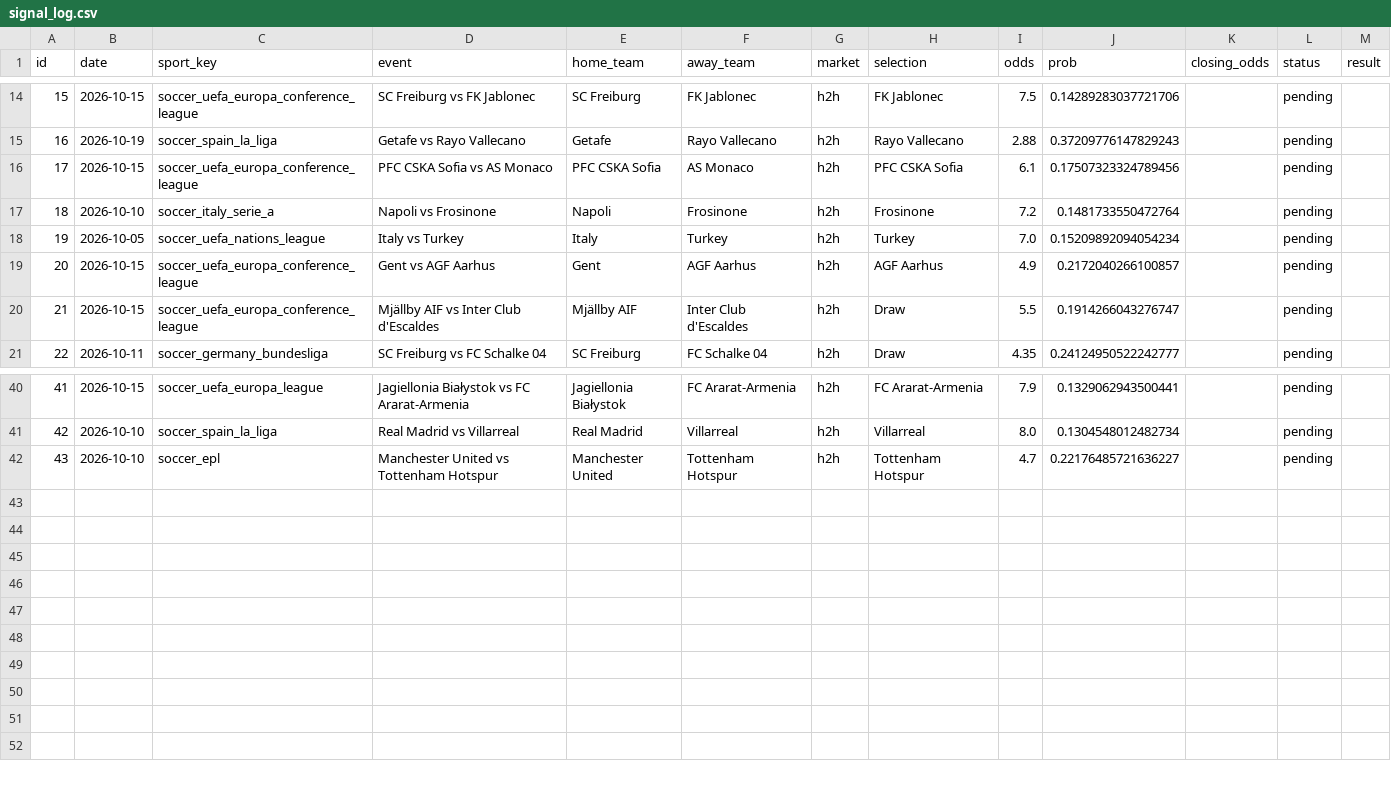
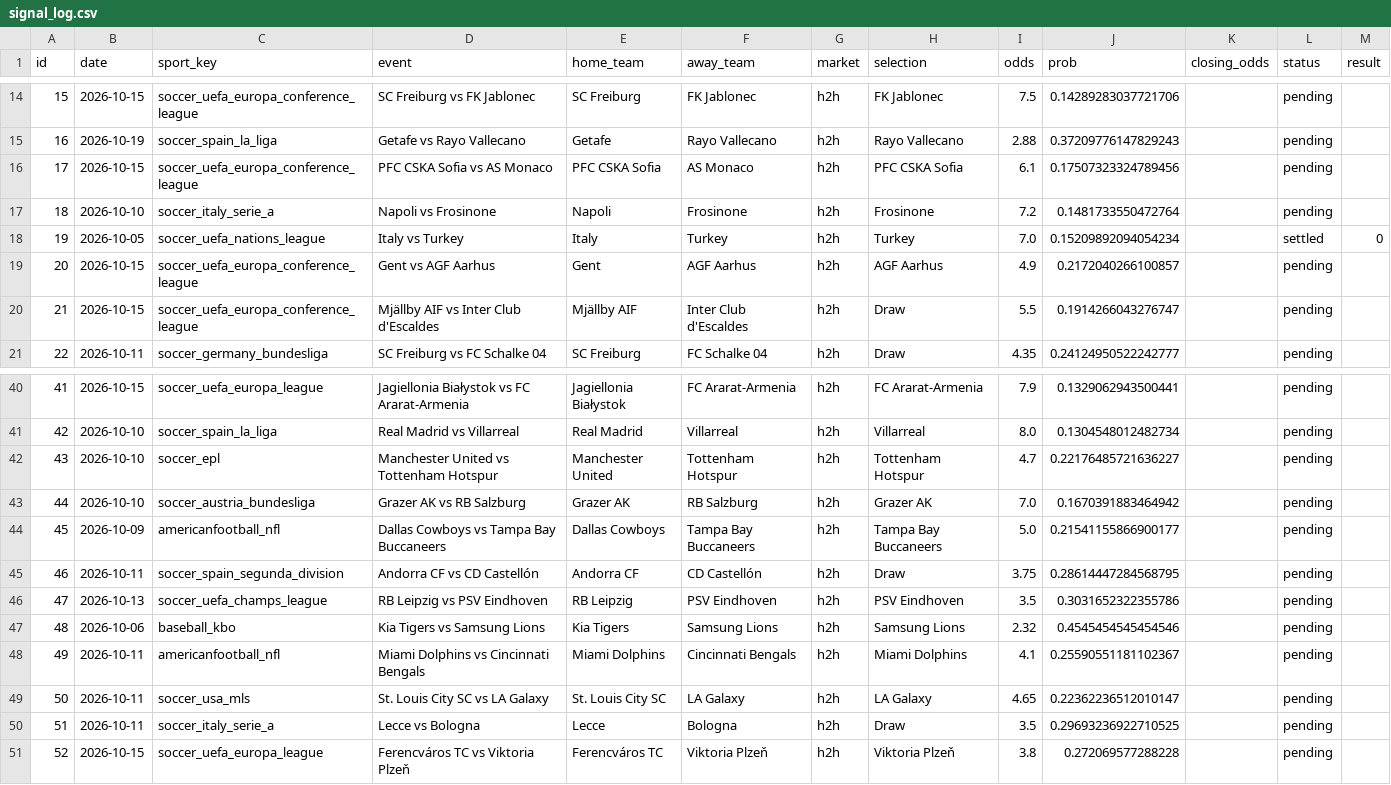
Before and after one commit to gumranishe-beep/-, a CSV file: betting_backtest/signal_log.csv, drawn as a sheet; only a part is shown, gaps mark what is left out.

```diff
--- a/betting_backtest/signal_log.csv
+++ b/betting_backtest/signal_log.csv
@@ -17,3 +17,3 @@ id,date,sport_key,event,home_team,away_team,market,selection,odds,prob,closing_o
 18,2026-10-10,soccer_italy_serie_a,Napoli vs Frosinone,Napoli,Frosinone,h2h,Frosinone,7.2,0.1481733550472764,,pending,
-19,2026-10-05,soccer_uefa_nations_league,Italy vs Turkey,Italy,Turkey,h2h,Turkey,7.0,0.15209892094054234,,pending,
+19,2026-10-05,soccer_uefa_nations_league,Italy vs Turkey,Italy,Turkey,h2h,Turkey,7.0,0.15209892094054234,,settled,0
 20,2026-10-15,soccer_uefa_europa_conference_league,Gent vs AGF Aarhus,Gent,AGF Aarhus,h2h,AGF Aarhus,4.9,0.2172040266100857,,pending,
@@ -42 +42,10 @@ id,date,sport_key,event,home_team,away_team,market,selection,odds,prob,closing_o
 43,2026-10-10,soccer_epl,Manchester United vs Tottenham Hotspur,Manchester United,Tottenham Hotspur,h2h,Tottenham Hotspur,4.7,0.22176485721636227,,pending,
+44,2026-10-10,soccer_austria_bundesliga,Grazer AK vs RB Salzburg,Grazer AK,RB Salzburg,h2h,Grazer AK,7.0,0.1670391883464942,,pending,
+45,2026-10-09,americanfootball_nfl,Dallas Cowboys vs Tampa Bay Buccaneers,Dallas Cowboys,Tampa Bay Buccaneers,h2h,Tampa Bay Buccaneers,5.0,0.21541155866900177,,pending,
+46,2026-10-11,soccer_spain_segunda_division,Andorra CF vs CD Castellón,Andorra CF,CD Castellón,h2h,Draw,3.75,0.28614447284568795,,pending,
+47,2026-10-13,soccer_uefa_champs_league,RB Leipzig vs PSV Eindhoven,RB Leipzig,PSV Eindhoven,h2h,PSV Eindhoven,3.5,0.3031652322355786,,pending,
+48,2026-10-06,baseball_kbo,Kia Tigers vs Samsung Lions,Kia Tigers,Samsung Lions,h2h,Samsung Lions,2.32,0.4545454545454546,,pending,
+49,2026-10-11,americanfootball_nfl,Miami Dolphins vs Cincinnati Bengals,Miami Dolphins,Cincinnati Bengals,h2h,Miami Dolphins,4.1,0.25590551181102367,,pending,
+50,2026-10-11,soccer_usa_mls,St. Louis City SC vs LA Galaxy,St. Louis City SC,LA Galaxy,h2h,LA Galaxy,4.65,0.22362236512010147,,pending,
+51,2026-10-11,soccer_italy_serie_a,Lecce vs Bologna,Lecce,Bologna,h2h,Draw,3.5,0.29693236922710525,,pending,
+52,2026-10-15,soccer_uefa_europa_league,Ferencváros TC vs Viktoria Plzeň,Ferencváros TC,Viktoria Plzeň,h2h,Viktoria Plzeň,3.8,0.272069577288228,,pending,
```
Also changed, not shown: betting_backtest/ml/training_log.csv.
